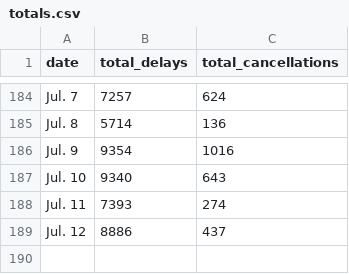
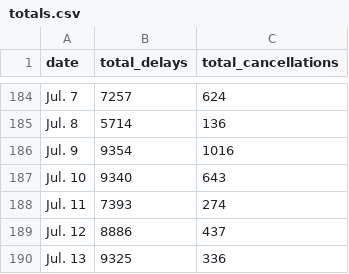
Before and after one commit to susiewebb/airline-delays, a CSV file: toupdate/totals.csv, drawn as a sheet; only a part is shown, gaps mark what is left out.

```diff
--- a/toupdate/totals.csv
+++ b/toupdate/totals.csv
@@ -189 +189,2 @@ Jul. 11,  7393,  274
 Jul. 12,  8886,  437
+Jul. 13,  9325,  336
```
Also changed, not shown: toupdate/airline_canceled.csv, toupdate/airline_canceled_per.csv, 2 other files.
